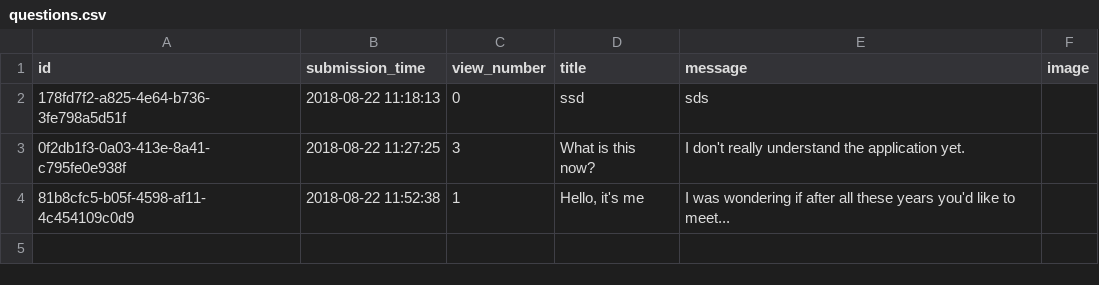
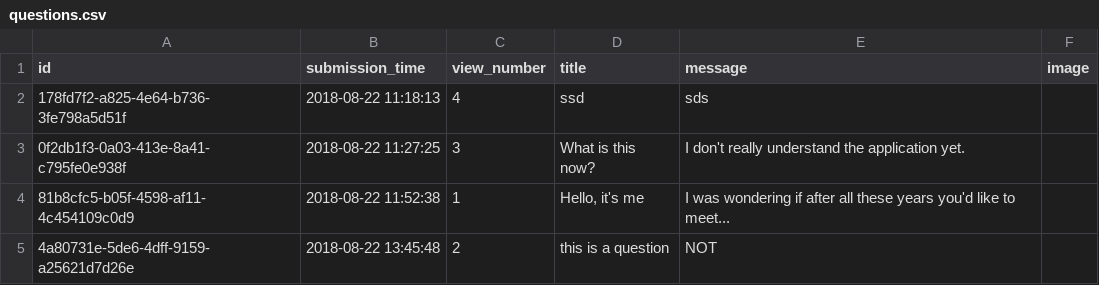
Before and after one commit to CodecoolBPwswp/wswp-ask-mate-iron-brando-art-nouveau, a CSV file: questions.csv, drawn as a sheet.

Commit message:
questions in file

```diff
--- a/questions.csv
+++ b/questions.csv
@@ -1,4 +1,5 @@
 id,submission_time,view_number,title,message,image
-178fd7f2-a825-4e64-b736-3fe798a5d51f,2018-08-22 11:18:13,0,ssd,sds,
+178fd7f2-a825-4e64-b736-3fe798a5d51f,2018-08-22 11:18:13,4,ssd,sds,
 0f2db1f3-0a03-413e-8a41-c795fe0e938f,2018-08-22 11:27:25,3,What is this now?,I don't really understand the application yet.,
 81b8cfc5-b05f-4598-af11-4c454109c0d9,2018-08-22 11:52:38,1,"Hello, it's me",I was wondering if after all these years you'd like to meet...,
+4a80731e-5de6-4dff-9159-a25621d7d26e,2018-08-22 13:45:48,2,this is a question,NOT,
```
